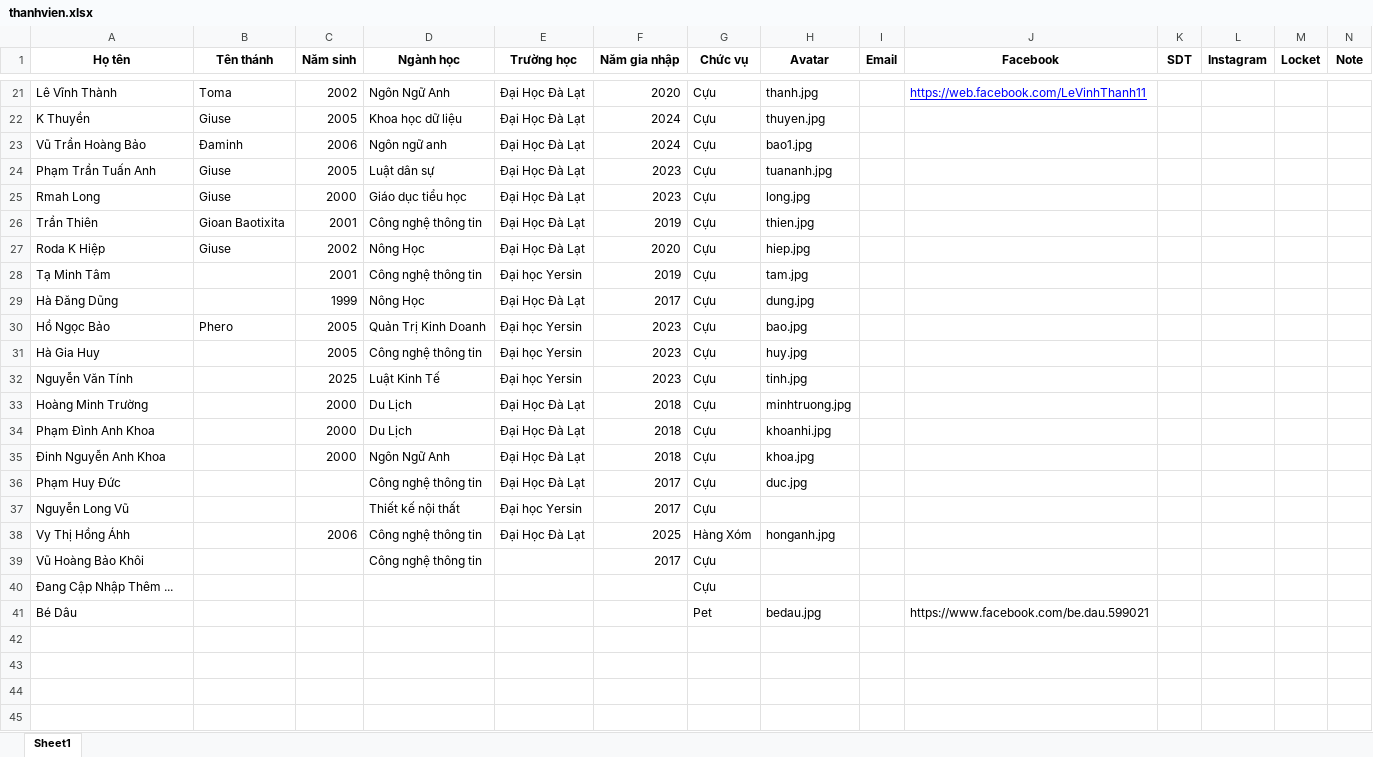
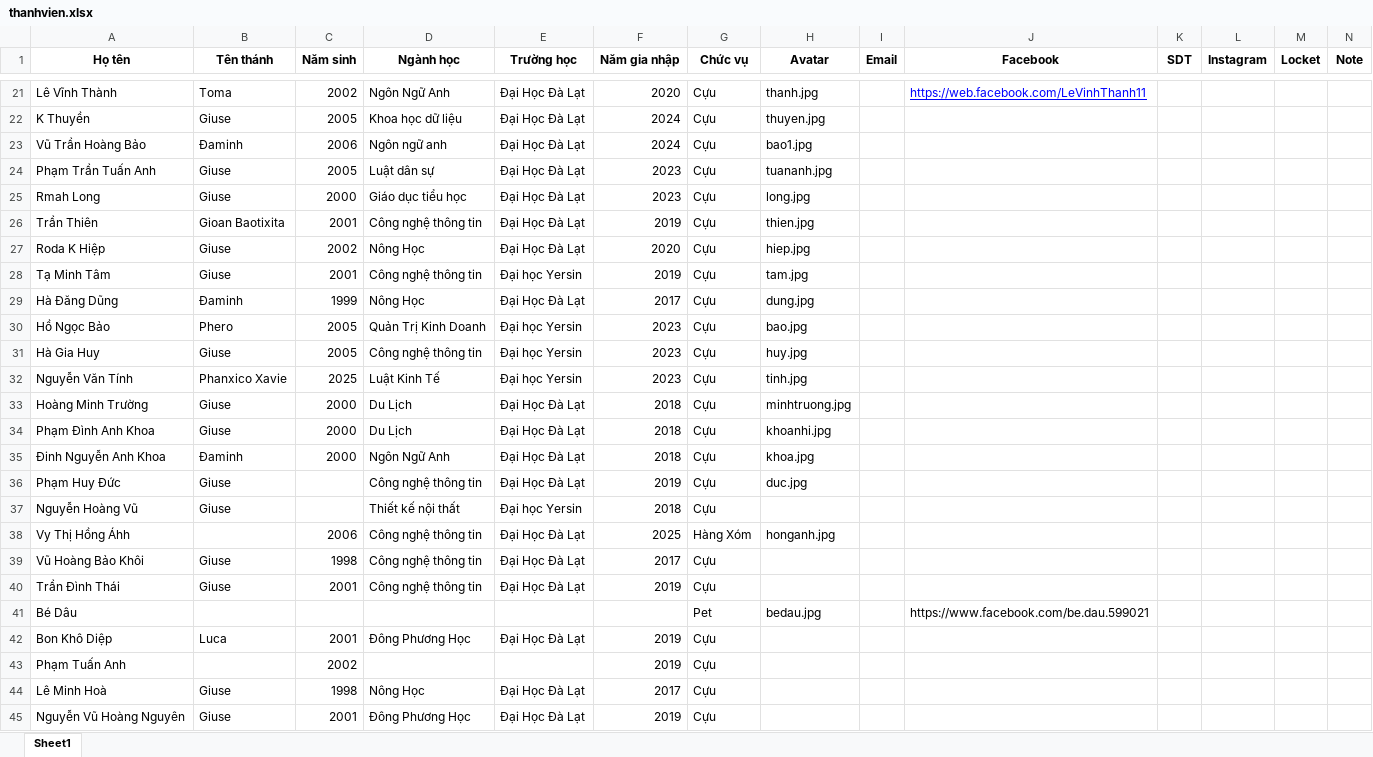
Before and after one commit to CaoNguyenHoang/LXBC, an Excel workbook: thanhvien.xlsx, sheet Sheet1, drawn as a sheet; only a part is shown, gaps mark what is left out; values as stored, in another font and other column widths than the file's, no borders; removed rows and columns are numbered as before the commit, all else as after; the diff names each change by its address in the sheet, - before the commit and + after, or states it on an @@ line.

```diff
--- a/thanhvien.xlsx (sheet Sheet1)
+++ b/thanhvien.xlsx (sheet Sheet1)
-B28 (Tên thánh): (empty)
+B28 (Tên thánh): Giuse
-B29 (Tên thánh): (empty)
+B29 (Tên thánh): Đaminh
-B31 (Tên thánh): (empty)
+B31 (Tên thánh): Giuse
-B32 (Tên thánh): (empty)
+B32 (Tên thánh): Phanxico Xavie
-B33:B34 (Tên thánh): (empty)
+B33:B34 (Tên thánh): Giuse
-B35 (Tên thánh): (empty)
+B35 (Tên thánh): Đaminh
-B36:B37 (Tên thánh): (empty)
+B36:B37 (Tên thánh): Giuse
-F36 (Năm gia nhập): 2017
+F36 (Năm gia nhập): 2019
-A37 (Họ tên): Nguyễn Long Vũ
+A37 (Họ tên): Nguyễn Hoàng Vũ
-F37 (Năm gia nhập): 2017
+F37 (Năm gia nhập): 2018
-B39 (Tên thánh): (empty)
+B39 (Tên thánh): Giuse
-C39 (Năm sinh): (empty)
+C39 (Năm sinh): 1998
-E39 (Trường học): (empty)
+E39 (Trường học): Đại Học Đà Lạt
-row 40: Đang Cập Nhập Thêm ... |  |  |  |  |  | Cựu
+row 40: Trần Đình Thái | Giuse | 2001 | Công nghệ thông tin | Đại Học Đà Lạt | 2019 | Cựu
+row 42: Bon Khô Diệp | Luca | 2001 | Đông Phương Học | Đại Học Đà Lạt | 2019 | Cựu
+row 43: Phạm Tuấn Anh |  | 2002 |  |  | 2019 | Cựu
+row 44: Lê Minh Hoà | Giuse | 1998 | Nông Học | Đại Học Đà Lạt | 2017 | Cựu
+row 45: Nguyễn Vũ Hoàng Nguyên | Giuse | 2001 | Đông Phương Học | Đại Học Đà Lạt | 2019 | Cựu
```
Also changed, not shown: 37 other files.
